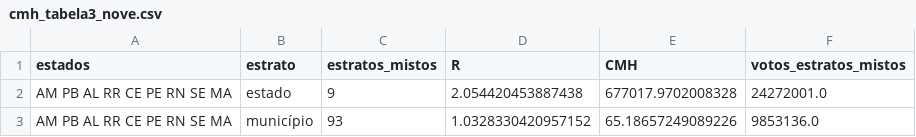
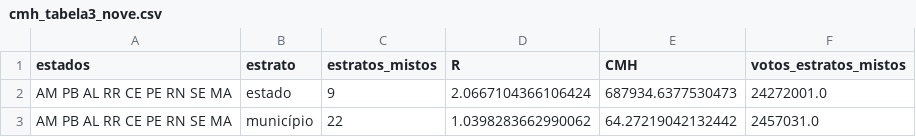
Before and after one commit to flaviomamede/Eleicoes2022, a CSV file: 2026/geografia/claude_opus55_externo/resultados/cmh_tabela3_nove.csv, drawn as a sheet.

```diff
--- a/2026/geografia/claude_opus55_externo/resultados/cmh_tabela3_nove.csv
+++ b/2026/geografia/claude_opus55_externo/resultados/cmh_tabela3_nove.csv
@@ -1,3 +1,3 @@
 estados,estrato,estratos_mistos,R,CMH,votos_estratos_mistos
-AM PB AL RR CE PE RN SE MA,estado,9,2.054420453887438,677017.9702008328,24272001.0
-AM PB AL RR CE PE RN SE MA,município,93,1.0328330420957152,65.18657249089226,9853136.0
+AM PB AL RR CE PE RN SE MA,estado,9,2.0667104366106424,687934.6377530473,24272001.0
+AM PB AL RR CE PE RN SE MA,município,22,1.0398283662990062,64.27219042132442,2457031.0
```
Also changed, not shown: 2026/geografia/claude_opus55_externo/resultados/cmh_decomposicao.csv, 2026/geografia/claude_opus55_externo/resultados/cmh_magnitude.csv, 18 other files.
